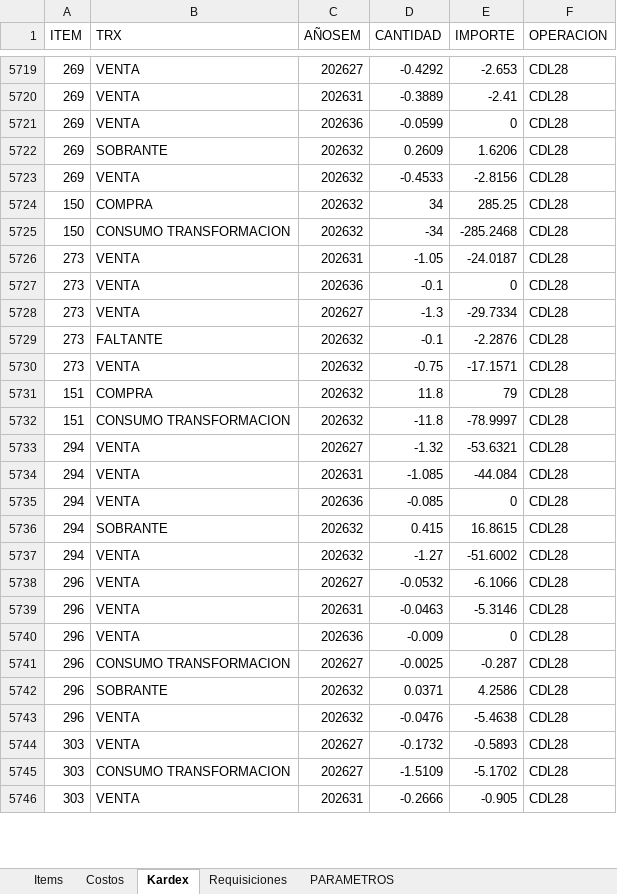
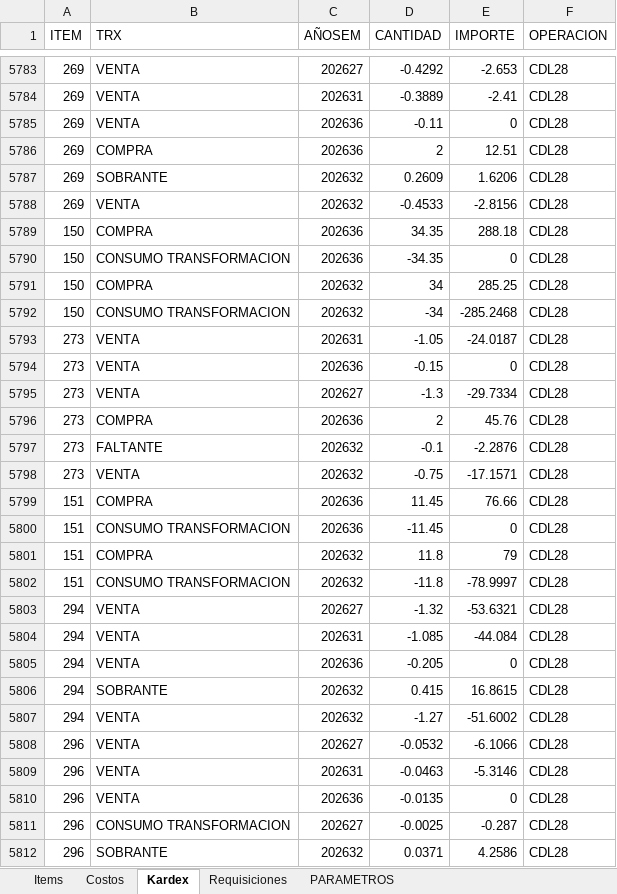
Before and after one commit to AlvaroCornejo/EBC_PEDIDOS_ADICIONALES, an Excel workbook: data/CDL28 - ADICIONALES.xlsx, sheet Kardex, drawn as a sheet; only a part is shown, gaps mark what is left out; the shorter side is filled out with more unchanged rows; values as stored, in another font and other column widths than the file's, no borders; table styles not drawn; addresses are those after the commit; the diff covers the shown part only; the diff names each change by its address in the sheet, - before the commit and + after, or states it on an @@ line.

Commit message:
Sync Excel jue. 03/09/2026

```diff
--- a/data/CDL28 - ADICIONALES.xlsx (sheet Kardex)
+++ b/data/CDL28 - ADICIONALES.xlsx (sheet Kardex)
-D5785 (CANTIDAD): -0.0599
+D5785 (CANTIDAD): -0.11
+row 5786: 269 | COMPRA | 202636 | 2 | 12.51 | CDL28
+row 5789: 150 | COMPRA | 202636 | 34.35 | 288.18 | CDL28
+row 5790: 150 | CONSUMO TRANSFORMACION | 202636 | -34.35 | 0 | CDL28
-D5794 (CANTIDAD): -0.1
+D5794 (CANTIDAD): -0.15
+row 5796: 273 | COMPRA | 202636 | 2 | 45.76 | CDL28
+row 5799: 151 | COMPRA | 202636 | 11.45 | 76.66 | CDL28
+row 5800: 151 | CONSUMO TRANSFORMACION | 202636 | -11.45 | 0 | CDL28
-D5805 (CANTIDAD): -0.085
+D5805 (CANTIDAD): -0.205
-D5810 (CANTIDAD): -0.009
+D5810 (CANTIDAD): -0.0135
```
Also changed, not shown: 213 added rows, 20 removed rows, 4 moved rows and 268 edited cells elsewhere in this sheet, sheet Items, sheet PARAMETROS, data/AASI - ADICIONALES.xlsx, data/CDLAO - ADICIONALES.xlsx, 8 other files.
